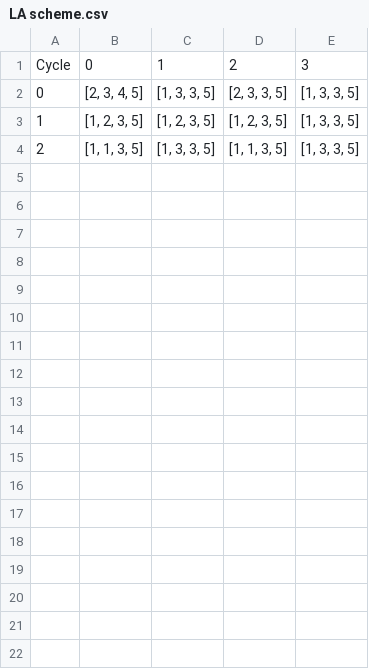
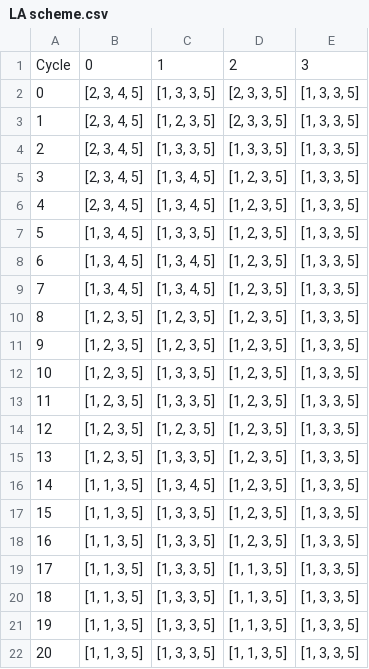
Before and after one commit to RongjianDai/LowPenetration, a CSV file: data/LA scheme.csv, drawn as a sheet.

```diff
--- a/data/LA scheme.csv
+++ b/data/LA scheme.csv
@@ -2,3 +2,21 @@ Cycle,0,1,2,3
 0,"[2, 3, 4, 5]","[1, 3, 3, 5]","[2, 3, 3, 5]","[1, 3, 3, 5]"
-1,"[1, 2, 3, 5]","[1, 2, 3, 5]","[1, 2, 3, 5]","[1, 3, 3, 5]"
-2,"[1, 1, 3, 5]","[1, 3, 3, 5]","[1, 1, 3, 5]","[1, 3, 3, 5]"
+1,"[2, 3, 4, 5]","[1, 2, 3, 5]","[2, 3, 3, 5]","[1, 3, 3, 5]"
+2,"[2, 3, 4, 5]","[1, 3, 3, 5]","[1, 3, 3, 5]","[1, 3, 3, 5]"
+3,"[2, 3, 4, 5]","[1, 3, 4, 5]","[1, 2, 3, 5]","[1, 3, 3, 5]"
+4,"[2, 3, 4, 5]","[1, 3, 4, 5]","[1, 2, 3, 5]","[1, 3, 3, 5]"
+5,"[1, 3, 4, 5]","[1, 3, 3, 5]","[1, 2, 3, 5]","[1, 3, 3, 5]"
+6,"[1, 3, 4, 5]","[1, 3, 4, 5]","[1, 2, 3, 5]","[1, 3, 3, 5]"
+7,"[1, 3, 4, 5]","[1, 3, 4, 5]","[1, 2, 3, 5]","[1, 3, 3, 5]"
+8,"[1, 2, 3, 5]","[1, 2, 3, 5]","[1, 2, 3, 5]","[1, 3, 3, 5]"
+9,"[1, 2, 3, 5]","[1, 2, 3, 5]","[1, 2, 3, 5]","[1, 3, 3, 5]"
+10,"[1, 2, 3, 5]","[1, 3, 3, 5]","[1, 2, 3, 5]","[1, 3, 3, 5]"
+11,"[1, 2, 3, 5]","[1, 3, 3, 5]","[1, 2, 3, 5]","[1, 3, 3, 5]"
+12,"[1, 2, 3, 5]","[1, 2, 3, 5]","[1, 2, 3, 5]","[1, 3, 3, 5]"
+13,"[1, 2, 3, 5]","[1, 3, 3, 5]","[1, 2, 3, 5]","[1, 3, 3, 5]"
+14,"[1, 1, 3, 5]","[1, 3, 4, 5]","[1, 2, 3, 5]","[1, 3, 3, 5]"
+15,"[1, 1, 3, 5]","[1, 3, 3, 5]","[1, 2, 3, 5]","[1, 3, 3, 5]"
+16,"[1, 1, 3, 5]","[1, 3, 3, 5]","[1, 2, 3, 5]","[1, 3, 3, 5]"
+17,"[1, 1, 3, 5]","[1, 3, 3, 5]","[1, 1, 3, 5]","[1, 3, 3, 5]"
+18,"[1, 1, 3, 5]","[1, 3, 3, 5]","[1, 1, 3, 5]","[1, 3, 3, 5]"
+19,"[1, 1, 3, 5]","[1, 3, 3, 5]","[1, 1, 3, 5]","[1, 3, 3, 5]"
+20,"[1, 1, 3, 5]","[1, 3, 3, 5]","[1, 1, 3, 5]","[1, 3, 3, 5]"
```
Also changed, not shown: 9 other files.
